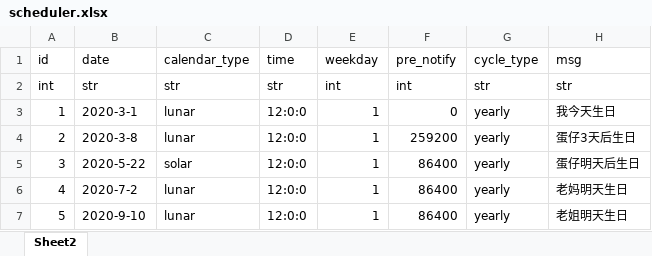
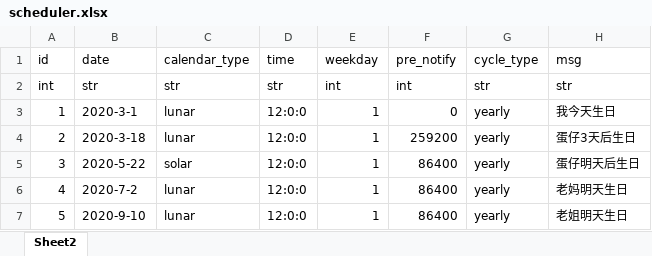
Before and after one commit to xiewendan/gitee-sync, an Excel workbook: template/config/excel/scheduler.xlsx, sheet Sheet2, drawn as a sheet; only a part is shown; values as stored, in another font and other column widths than the file's, no borders; the diff covers the shown part only; the diff names each change by its address in the sheet, - before the commit and + after, or states it on an @@ line.

```diff
--- a/template/config/excel/scheduler.xlsx (sheet Sheet2)
+++ b/template/config/excel/scheduler.xlsx (sheet Sheet2)
-B4 (date): 2020-3-8
+B4 (date): 2020-3-18
```
Also changed, not shown: 28 removed rows elsewhere in this sheet, 1 other file.
